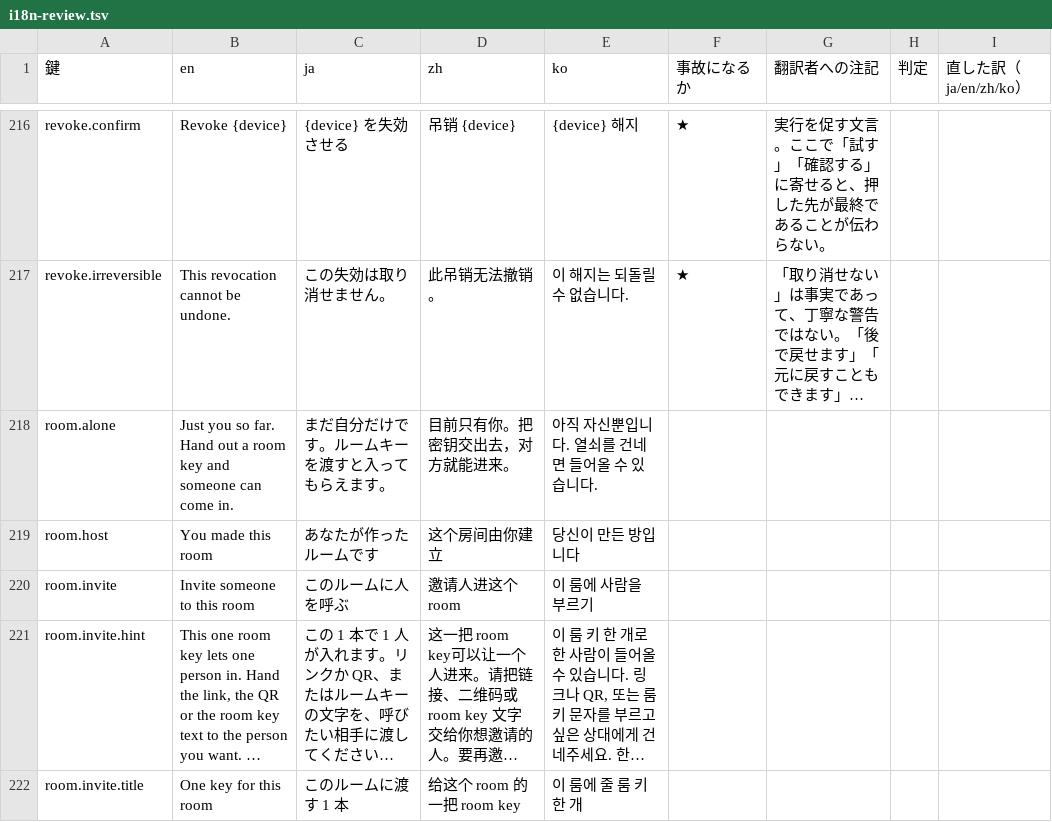
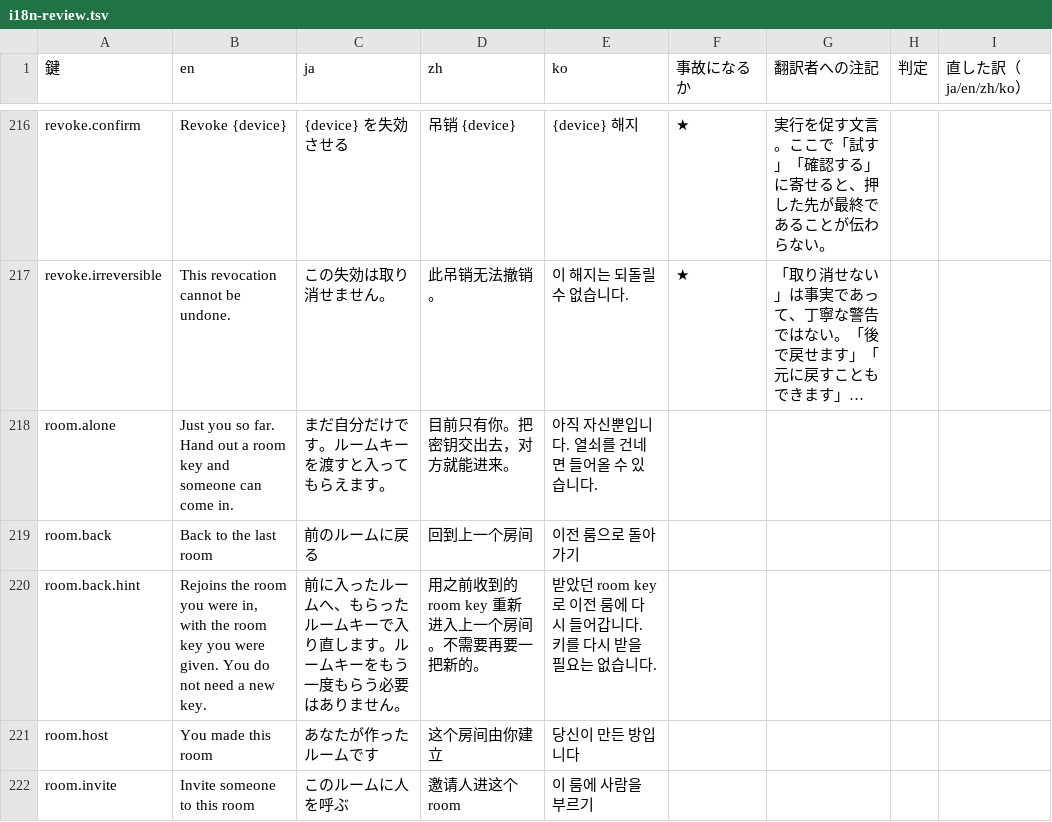
Before and after one commit to meta-taro/warifu, a TSV file: docs/i18n-review.tsv, drawn as a sheet; only a part is shown, gaps mark what is left out; the shorter side is filled out with more unchanged rows; long unchanged cells end in …; the diff names each change by its address in the sheet, - before the commit and + after, or states it on an @@ line.

```diff
--- a/docs/i18n-review.tsv
+++ b/docs/i18n-review.tsv
+row 219: room.back | Back to the last room | 前のルームに戻る | 回到上一个房间 | 이전 룸으로 돌아가기
+row 220: room.back.hint | Rejoins the room you were in, with the room key you were given. You do not need a new key. | 前に入ったルームへ、もらったルームキーで入り直します。ルームキーをもう一度もらう必要はありません。 | 用之前收到的 room key 重新进入上一个房间。不需要再要一把新的。 | 받았던 room key 로 이전 룸에 다시 들어갑니다. 키를 다시 받을 필요는 없습니다.
```
Also changed, not shown: 10 other files.
